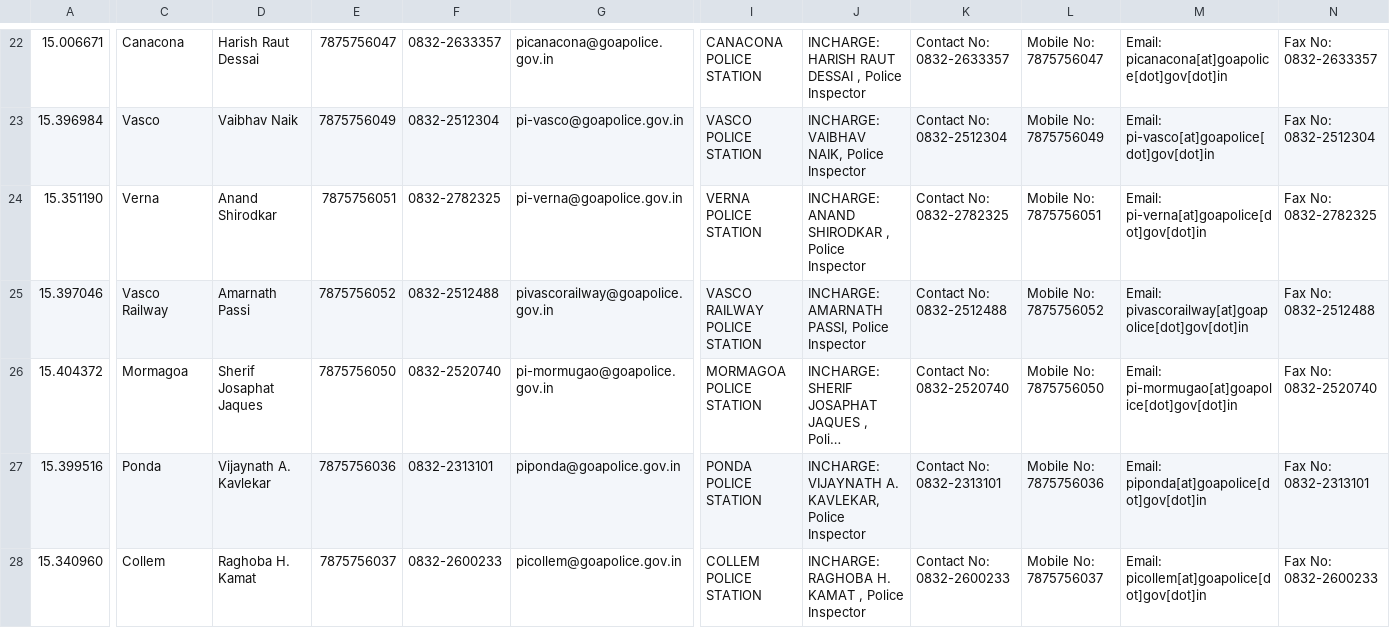
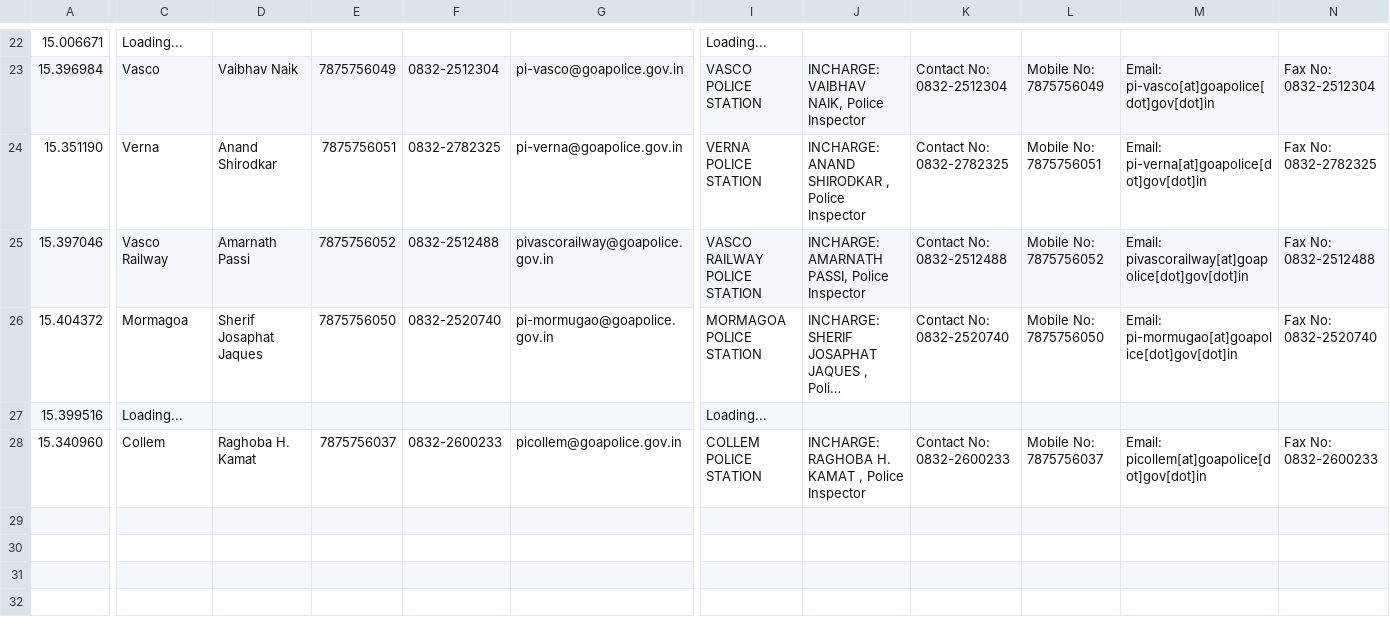
Before and after one commit to alansaviolobo/google-sheets-to-json-converter, a CSV file: data/Police-Stations.csv, drawn as a sheet; only a part is shown, gaps mark what is left out; long unchanged cells end in …; the diff covers the shown part only; the diff names each change by its address in the sheet, - before the commit and + after, or states it on an @@ line.

```diff
--- a/data/Police-Stations.csv
+++ b/data/Police-Stations.csv
-C22: Canacona
+C22: Loading...
-D22: Harish Raut Dessai
+D22: (empty)
-E22: 7875756047
+E22: (empty)
-F22: 0832-2633357
+F22: (empty)
-G22: picanacona@goapolice.gov.in
+G22: (empty)
-I22: CANACONA POLICE STATION
+I22: Loading...
-J22: INCHARGE: HARISH RAUT DESSAI , Police Inspector
+J22: (empty)
-K22: Contact No: 0832-2633357
+K22: (empty)
-L22: Mobile No: 7875756047
+L22: (empty)
-M22: Email: picanacona[at]goapolice[dot]gov[dot]in
+M22: (empty)
-N22: Fax No: 0832-2633357
+N22: (empty)
-C27: Ponda
+C27: Loading...
-D27: Vijaynath A. Kavlekar
+D27: (empty)
-E27: 7875756036
+E27: (empty)
-F27: 0832-2313101
+F27: (empty)
-G27: piponda@goapolice.gov.in
+G27: (empty)
-I27: PONDA POLICE STATION
+I27: Loading...
-J27: INCHARGE: VIJAYNATH A. KAVLEKAR, Police Inspector
+J27: (empty)
-K27: Contact No: 0832-2313101
+K27: (empty)
-L27: Mobile No: 7875756036
+L27: (empty)
-M27: Email: piponda[at]goapolice[dot]gov[dot]in
+M27: (empty)
-N27: Fax No: 0832-2313101
+N27: (empty)
```
Also changed, not shown: 44 edited cells elsewhere in this file, 3 other files.
